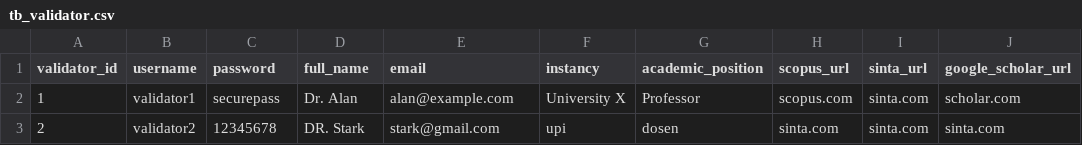
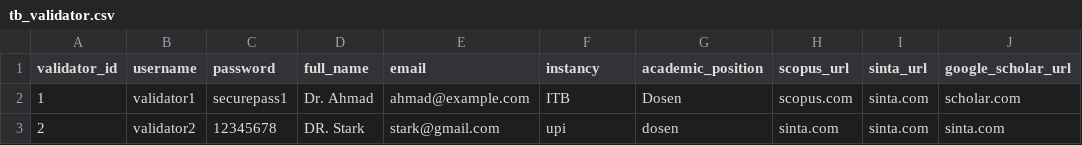
Before and after one commit to maddhdyt/laporjurnal-cli, a CSV file: database/tb_validator.csv, drawn as a sheet; only a part is shown; the diff names each change by its address in the sheet, - before the commit and + after, or states it on an @@ line.

Commit message:
Menambahkan fitur edit akun validator di admin_controller

```diff
--- a/database/tb_validator.csv
+++ b/database/tb_validator.csv
-C2 (password): securepass
+C2 (password): securepass1
-D2 (full_name): Dr. Alan
+D2 (full_name): Dr. Ahmad
-E2 (email): alan@example.com
+E2 (email): ahmad@example.com
-F2 (instancy): University X
+F2 (instancy): ITB
-G2 (academic_position): Professor
+G2 (academic_position): Dosen
```
Also changed, not shown: 1 other file.
